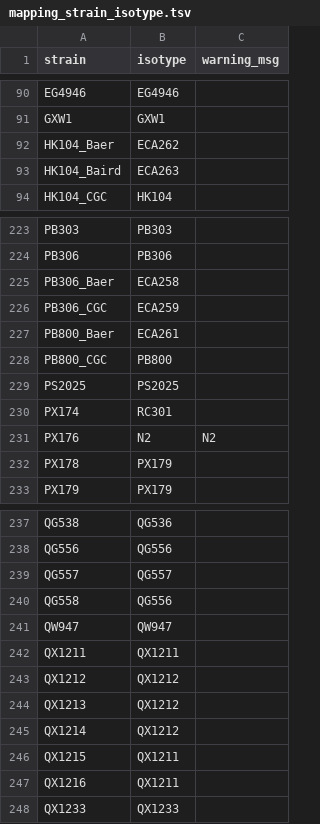
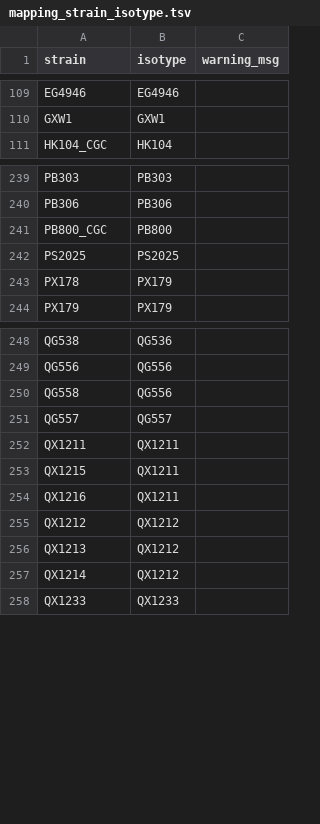
Before and after one commit to AndersenLab/cegwas, a TSV file: inst/data-raw/mapping_strain_isotype.tsv, drawn as a sheet; only a part is shown, gaps mark what is left out; the diff covers the shown part only.

```diff
--- a/inst/data-raw/mapping_strain_isotype.tsv
+++ b/inst/data-raw/mapping_strain_isotype.tsv
@@ -91,4 +110,2 @@ EG4946	EG4946
 GXW1	GXW1	
-HK104_Baer	ECA262	
-HK104_Baird	ECA263	
 HK104_CGC	HK104	
@@ -224,9 +240,4 @@ PB303	PB303
 PB306	PB306	
-PB306_Baer	ECA258	
-PB306_CGC	ECA259	
-PB800_Baer	ECA261	
 PB800_CGC	PB800	
 PS2025	PS2025	
-PX174	RC301	
-PX176	N2	N2
 PX178	PX179	
@@ -238,6 +249,7 @@ QG538	QG536
 QG556	QG556	
+QG558	QG556	
 QG557	QG557	
-QG558	QG556	
-QW947	QW947	
 QX1211	QX1211	
+QX1215	QX1211	
+QX1216	QX1211	
 QX1212	QX1212	
@@ -245,4 +257,2 @@ QX1213	QX1212
 QX1214	QX1212	
-QX1215	QX1211	
-QX1216	QX1211	
 QX1233	QX1233	
```
Also changed, not shown: 29 added rows, 15 removed rows, 29 moved rows and 4 edited cells elsewhere in this file, 1 other file.
